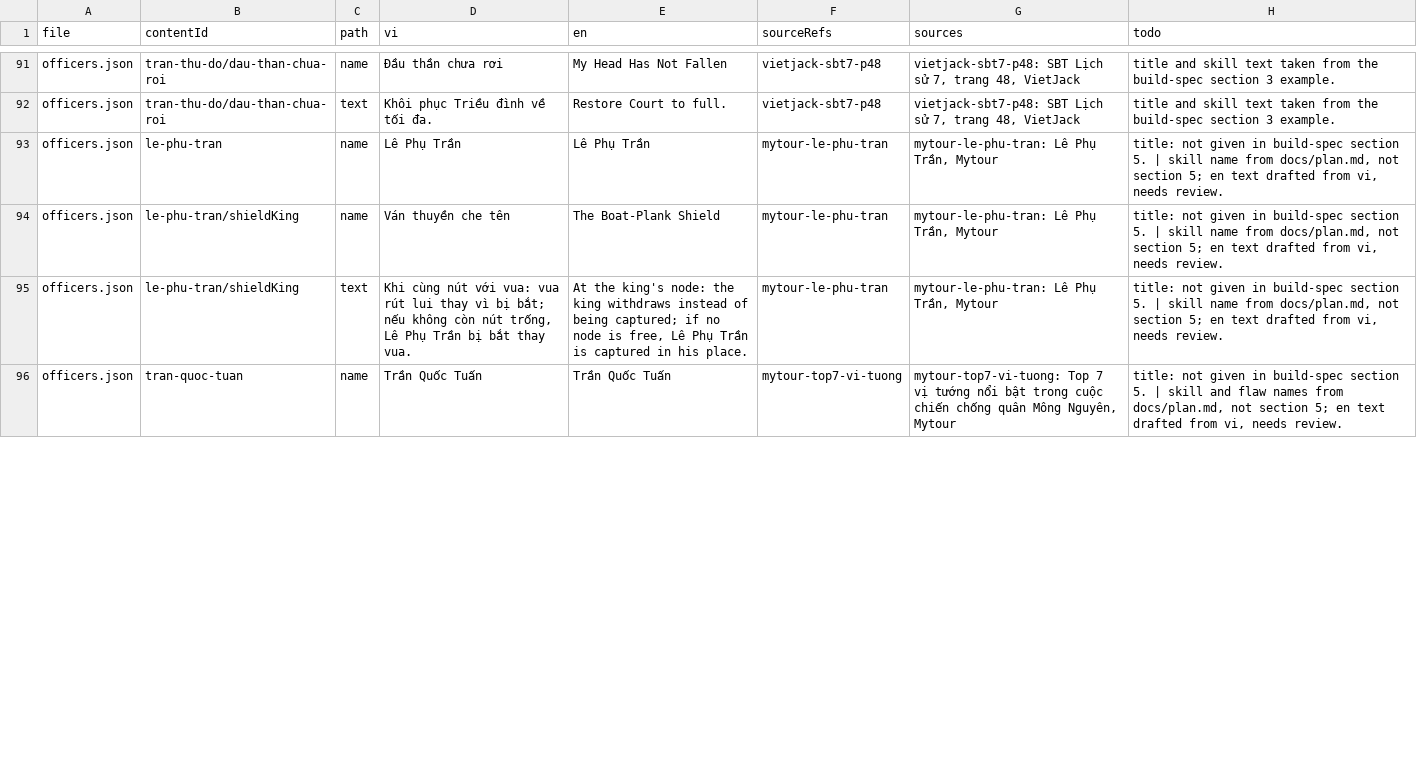
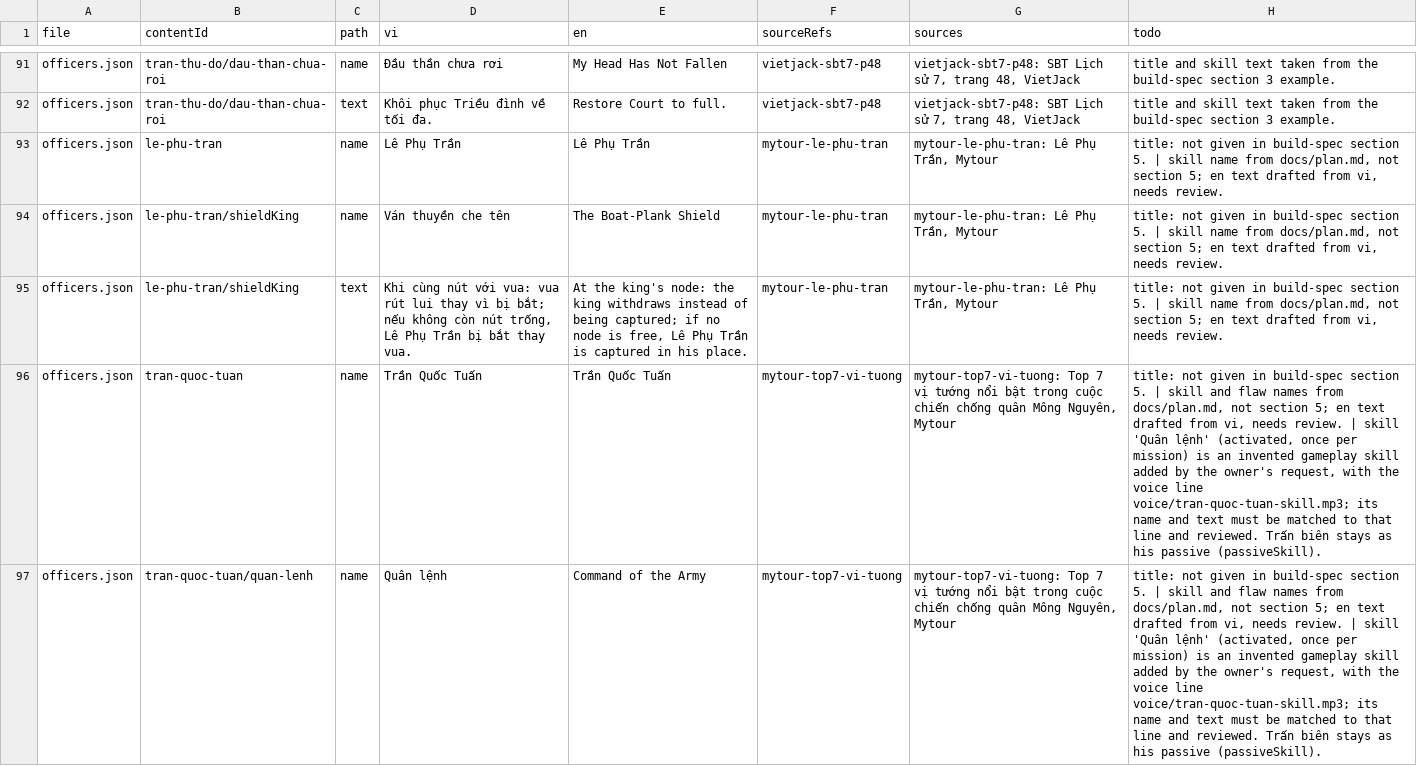
Before and after one commit to binhnt010896/long-ky-card-game, a CSV file: docs/review/content-text.csv, drawn as a sheet; only a part is shown, gaps mark what is left out; the diff covers the shown part only.

```diff
--- a/docs/review/content-text.csv
+++ b/docs/review/content-text.csv
@@ -95,2 +95,3 @@ officers.json,le-phu-tran/shieldKing,name,Ván thuyền che tên,The Boat-Plank
 officers.json,le-phu-tran/shieldKing,text,"Khi cùng nút với vua: vua rút lui thay vì bị bắt; nếu không còn nút trống, Lê Phụ Trần bị bắt thay vua.","At the king's node: the king withdraws instead of being captured; if no node is free, Lê Phụ Trần is captured in his place.",mytour-le-phu-tran,"mytour-le-phu-tran: Lê Phụ Trần, Mytour","title: not given in build-spec section 5. | skill name from docs/plan.md, not section 5; en text drafted from vi, needs review."
-officers.json,tran-quoc-tuan,name,Trần Quốc Tuấn,Trần Quốc Tuấn,mytour-top7-vi-tuong,"mytour-top7-vi-tuong: Top 7 vị tướng nổi bật trong cuộc chiến chống quân Mông Nguyên, Mytour","title: not given in build-spec section 5. | skill and flaw names from docs/plan.md, not section 5; en text drafted from vi, needs review."
+officers.json,tran-quoc-tuan,name,Trần Quốc Tuấn,Trần Quốc Tuấn,mytour-top7-vi-tuong,"mytour-top7-vi-tuong: Top 7 vị tướng nổi bật trong cuộc chiến chống quân Mông Nguyên, Mytour","title: not given in build-spec section 5. | skill and flaw names from docs/plan.md, not section 5; en text drafted from vi, needs review. | skill 'Quân lệnh' (activated, once per mission) is an invented gameplay skill added by the owner's request, with the voice line voice/tran-quoc-tuan-skill.mp3; its name and text must be matched to that line and reviewed. Trấn biên stays as his passive (passiveSkill)."
+officers.json,tran-quoc-tuan/quan-lenh,name,Quân lệnh,Command of the Army,mytour-top7-vi-tuong,"mytour-top7-vi-tuong: Top 7 vị tướng nổi bật trong cuộc chiến chống quân Mông Nguyên, Mytour","title: not given in build-spec section 5. | skill and flaw names from docs/plan.md, not section 5; en text drafted from vi, needs review. | skill 'Quân lệnh' (activated, once per mission) is an invented gameplay skill added by the owner's request, with the voice line voice/tran-quoc-tuan-skill.mp3; its name and text must be matched to that line and reviewed. Trấn biên stays as his passive (passiveSkill)."
```
Also changed, not shown: 1 added row and 4 edited cells elsewhere in this file, 31 other files.
